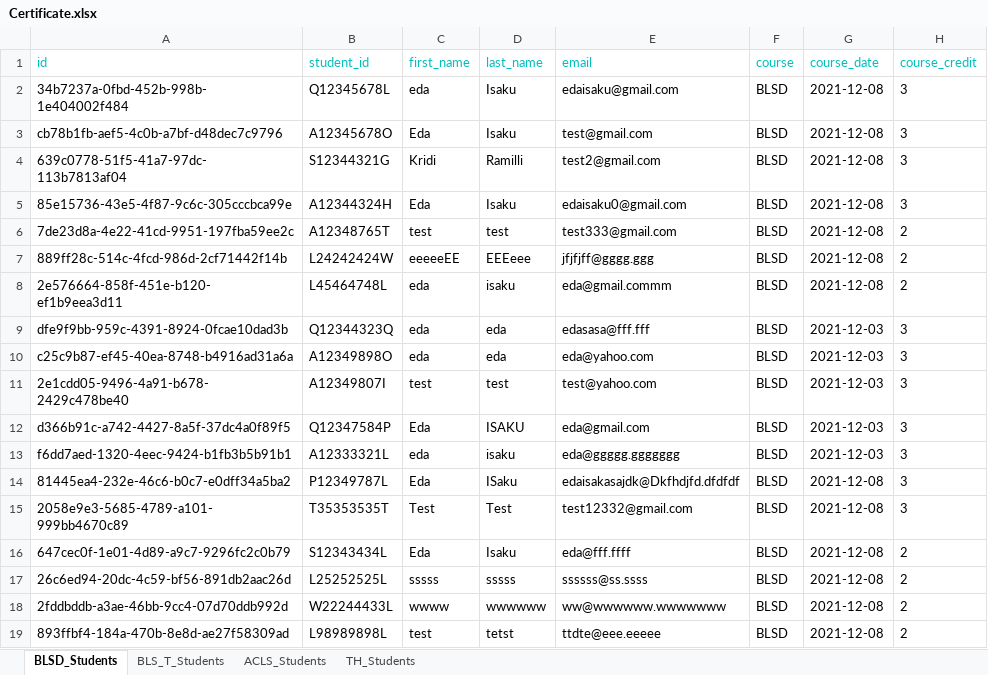
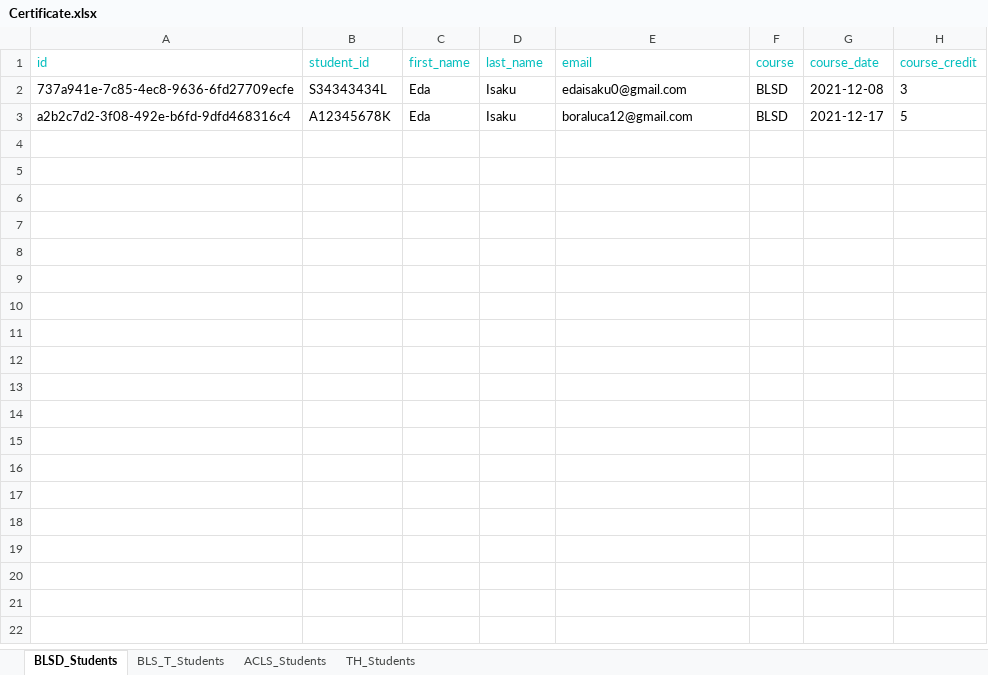
Before and after one commit to EdaIsaku/CertVerify, an Excel workbook: src/exportToExcel/Certificate.xlsx, sheet BLSD_Students, drawn as a sheet; values as stored, in another font and other column widths than the file's, no borders; removed rows and columns are numbered as before the commit, all else as after; the diff names each change by its address in the sheet, - before the commit and + after, or states it on an @@ line.

```diff
--- a/src/exportToExcel/Certificate.xlsx (sheet BLSD_Students)
+++ b/src/exportToExcel/Certificate.xlsx (sheet BLSD_Students)
-row 2: 34b7237a-0fbd-452b-998b-1e404002f484 | Q12345678L | eda | Isaku | edaisaku@gmail.com | BLSD | 2021-12-08 | 3
-row 3: cb78b1fb-aef5-4c0b-a7bf-d48dec7c9796 | A12345678O | Eda | Isaku | test@gmail.com | BLSD | 2021-12-08 | 3
-row 4: 639c0778-51f5-41a7-97dc-113b7813af04 | S12344321G | Kridi | Ramilli | test2@gmail.com | BLSD | 2021-12-08 | 3
-A2 (id): 85e15736-43e5-4f87-9c6c-305cccbca99e
+A2 (id): 737a941e-7c85-4ec8-9636-6fd27709ecfe
-B2 (student_id): A12344324H
+B2 (student_id): S34343434L
-row 6: 7de23d8a-4e22-41cd-9951-197fba59ee2c | A12348765T | test | test | test333@gmail.com | BLSD | 2021-12-08 | 2
-row 7: 889ff28c-514c-4fcd-986d-2cf71442f14b | L24242424W | eeeeeEE | EEEeee | jfjfjff@gggg.ggg | BLSD | 2021-12-08 | 2
-row 8: 2e576664-858f-451e-b120-ef1b9eea3d11 | L45464748L | eda | isaku | eda@gmail.commm | BLSD | 2021-12-08 | 2
-row 9: dfe9f9bb-959c-4391-8924-0fcae10dad3b | Q12344323Q | eda | eda | edasasa@fff.fff | BLSD | 2021-12-03 | 3
-row 10: c25c9b87-ef45-40ea-8748-b4916ad31a6a | A12349898O | eda | eda | eda@yahoo.com | BLSD | 2021-12-03 | 3
-row 11: 2e1cdd05-9496-4a91-b678-2429c478be40 | A12349807I | test | test | test@yahoo.com | BLSD | 2021-12-03 | 3
-row 12: d366b91c-a742-4427-8a5f-37dc4a0f89f5 | Q12347584P | Eda | ISAKU | eda@gmail.com | BLSD | 2021-12-03 | 3
-row 13: f6dd7aed-1320-4eec-9424-b1fb3b5b91b1 | A12333321L | eda | isaku | eda@ggggg.ggggggg | BLSD | 2021-12-03 | 3
-row 14: 81445ea4-232e-46c6-b0c7-e0dff34a5ba2 | P12349787L | Eda | ISaku | edaisakasajdk@Dkfhdjfd.dfdfdf | BLSD | 2021-12-08 | 3
-row 15: 2058e9e3-5685-4789-a101-999bb4670c89 | T35353535T | Test | Test | test12332@gmail.com | BLSD | 2021-12-08 | 3
-row 16: 647cec0f-1e01-4d89-a9c7-9296fc2c0b79 | S12343434L | Eda | Isaku | eda@fff.ffff | BLSD | 2021-12-08 | 2
-row 17: 26c6ed94-20dc-4c59-bf56-891db2aac26d | L25252525L | sssss | sssss | ssssss@ss.ssss | BLSD | 2021-12-08 | 2
-row 18: 2fddbddb-a3ae-46bb-9cc4-07d70ddb992d | W22244433L | wwww | wwwwww | ww@wwwwww.wwwwwww | BLSD | 2021-12-08 | 2
-row 19: 893ffbf4-184a-470b-8e8d-ae27f58309ad | L98989898L | test | tetst | ttdte@eee.eeeee | BLSD | 2021-12-08 | 2
+row 3: a2b2c7d2-3f08-492e-b6fd-9dfd468316c4 | A12345678K | Eda | Isaku | boraluca12@gmail.com | BLSD | 2021-12-17 | 5
```
Also changed, not shown: sheet BLS_T_Students, 26 other files.
